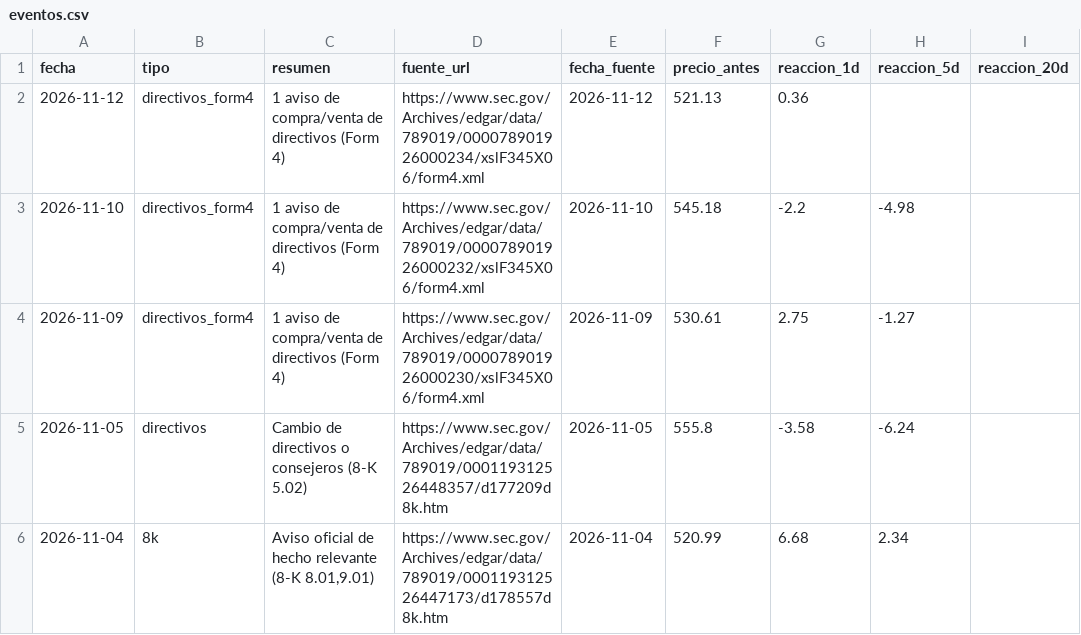
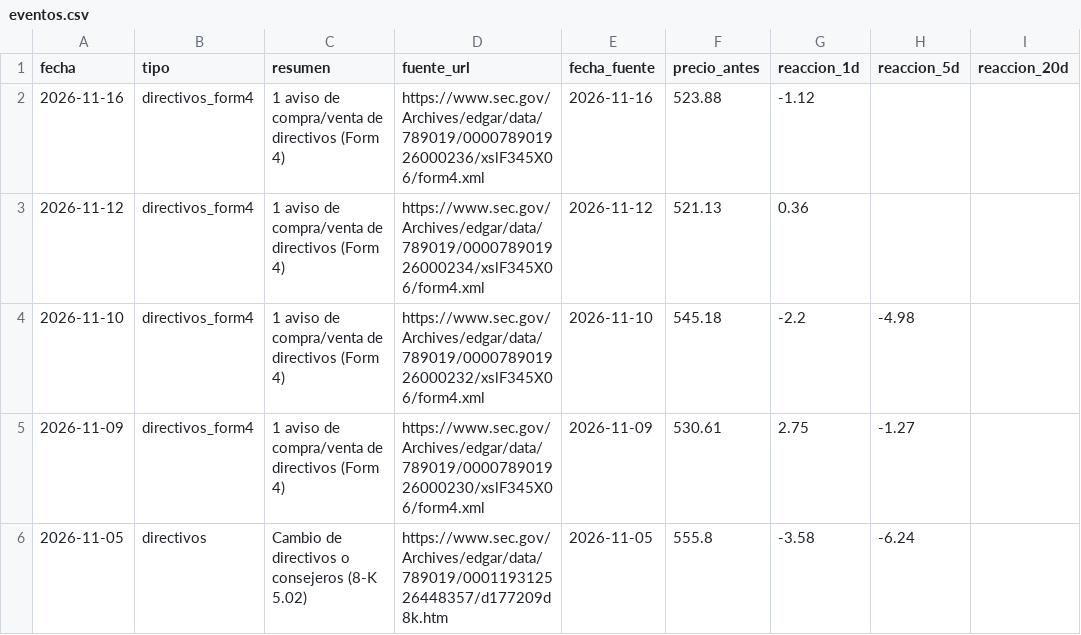
Before and after one commit to Rubenmanga/trading-lab, a CSV file: investigacion/expedientes/MSFT/eventos.csv, drawn as a sheet; only a part is shown; the shorter side is filled out with more unchanged rows; the diff names each change by its address in the sheet, - before the commit and + after, or states it on an @@ line.

```diff
--- a/investigacion/expedientes/MSFT/eventos.csv
+++ b/investigacion/expedientes/MSFT/eventos.csv
+row 2: 2026-11-16 | directivos_form4 | 1 aviso de compra/venta de directivos (Form 4) | https://www.sec.gov/Archives/edgar/data/789019/000078901926000236/xslF345X06/form4.xml | 2026-11-16 | 523.88 | -1.12
```
Also changed, not shown: 5 other files.
